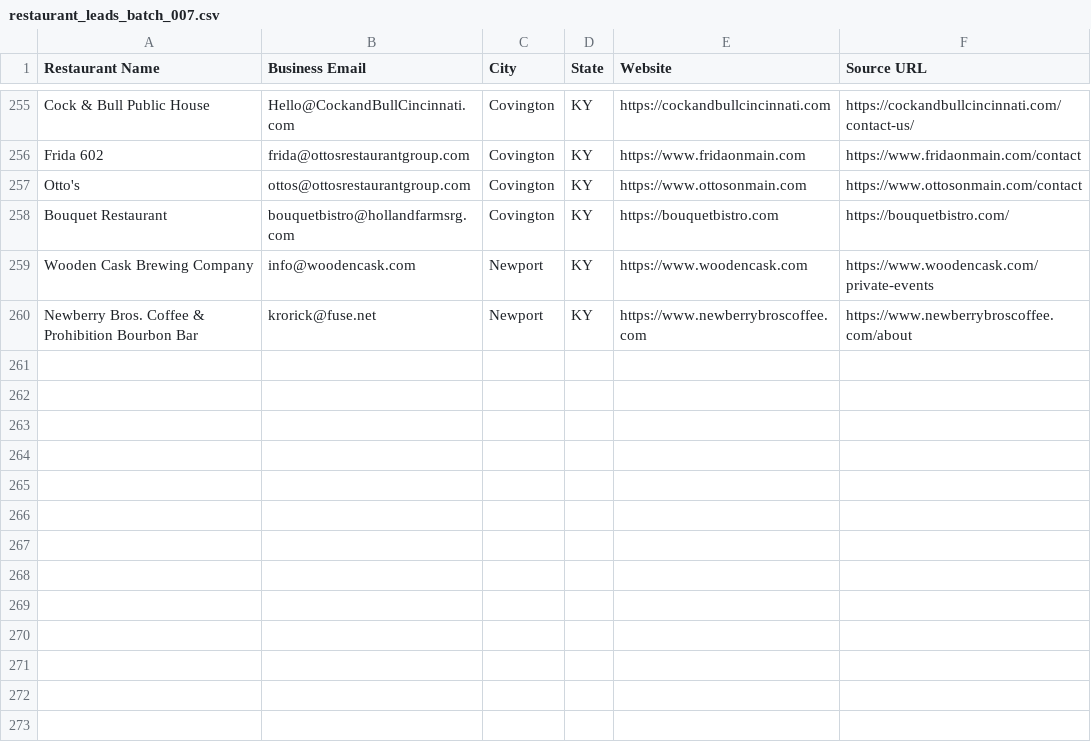
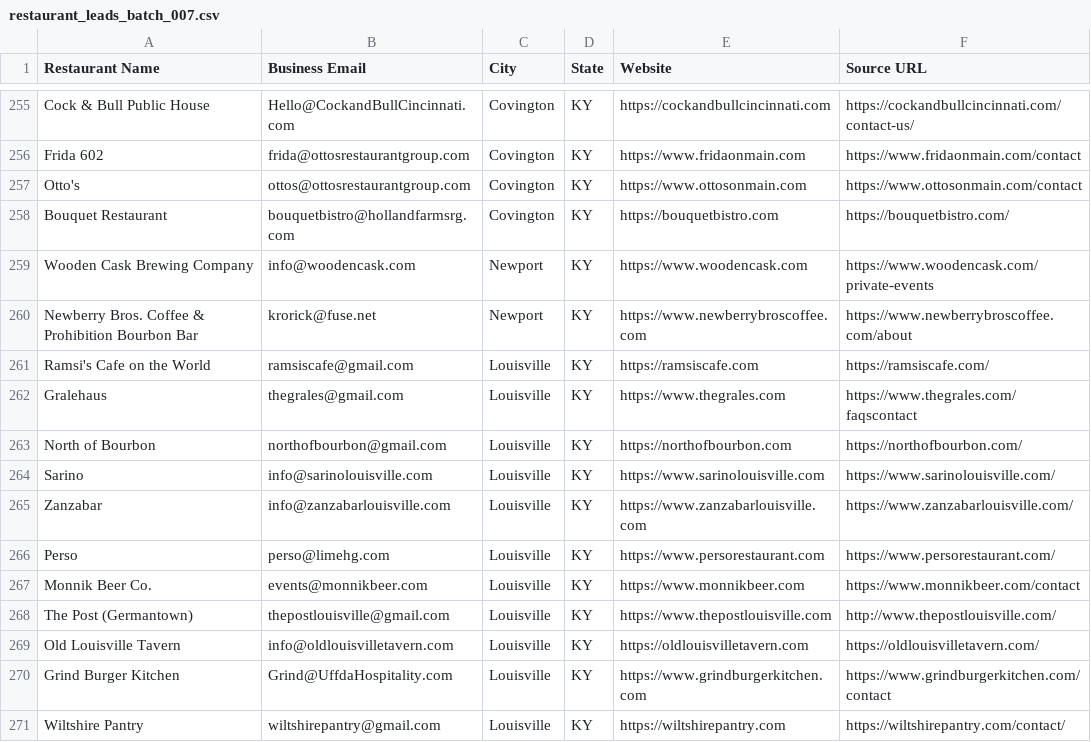
Before and after one commit to Kushams/BEFRS-OUTREACH, a CSV file: data/restaurant_leads_batch_007.csv, drawn as a sheet; only a part is shown, gaps mark what is left out.

```diff
--- a/data/restaurant_leads_batch_007.csv
+++ b/data/restaurant_leads_batch_007.csv
@@ -260 +260,12 @@ Wooden Cask Brewing Company,info@woodencask.com,Newport,KY,https://www.woodencas
 Newberry Bros. Coffee & Prohibition Bourbon Bar,krorick@fuse.net,Newport,KY,https://www.newberrybroscoffee.com,https://www.newberrybroscoffee.com/about
+Ramsi's Cafe on the World,ramsiscafe@gmail.com,Louisville,KY,https://ramsiscafe.com,https://ramsiscafe.com/
+Gralehaus,thegrales@gmail.com,Louisville,KY,https://www.thegrales.com,https://www.thegrales.com/faqscontact
+North of Bourbon,northofbourbon@gmail.com,Louisville,KY,https://northofbourbon.com,https://northofbourbon.com/
+Sarino,info@sarinolouisville.com,Louisville,KY,https://www.sarinolouisville.com,https://www.sarinolouisville.com/
+Zanzabar,info@zanzabarlouisville.com,Louisville,KY,https://www.zanzabarlouisville.com,https://www.zanzabarlouisville.com/
+Perso,perso@limehg.com,Louisville,KY,https://www.persorestaurant.com,https://www.persorestaurant.com/
+Monnik Beer Co.,events@monnikbeer.com,Louisville,KY,https://www.monnikbeer.com,https://www.monnikbeer.com/contact
+The Post (Germantown),thepostlouisville@gmail.com,Louisville,KY,https://www.thepostlouisville.com,http://www.thepostlouisville.com/
+Old Louisville Tavern,info@oldlouisvilletavern.com,Louisville,KY,https://oldlouisvilletavern.com,https://oldlouisvilletavern.com/
+Grind Burger Kitchen,Grind@UffdaHospitality.com,Louisville,KY,https://www.grindburgerkitchen.com,https://www.grindburgerkitchen.com/contact
+Wiltshire Pantry,wiltshirepantry@gmail.com,Louisville,KY,https://wiltshirepantry.com,https://wiltshirepantry.com/contact/
```
Also changed, not shown: data/restaurant_leads_batch_006.csv.
